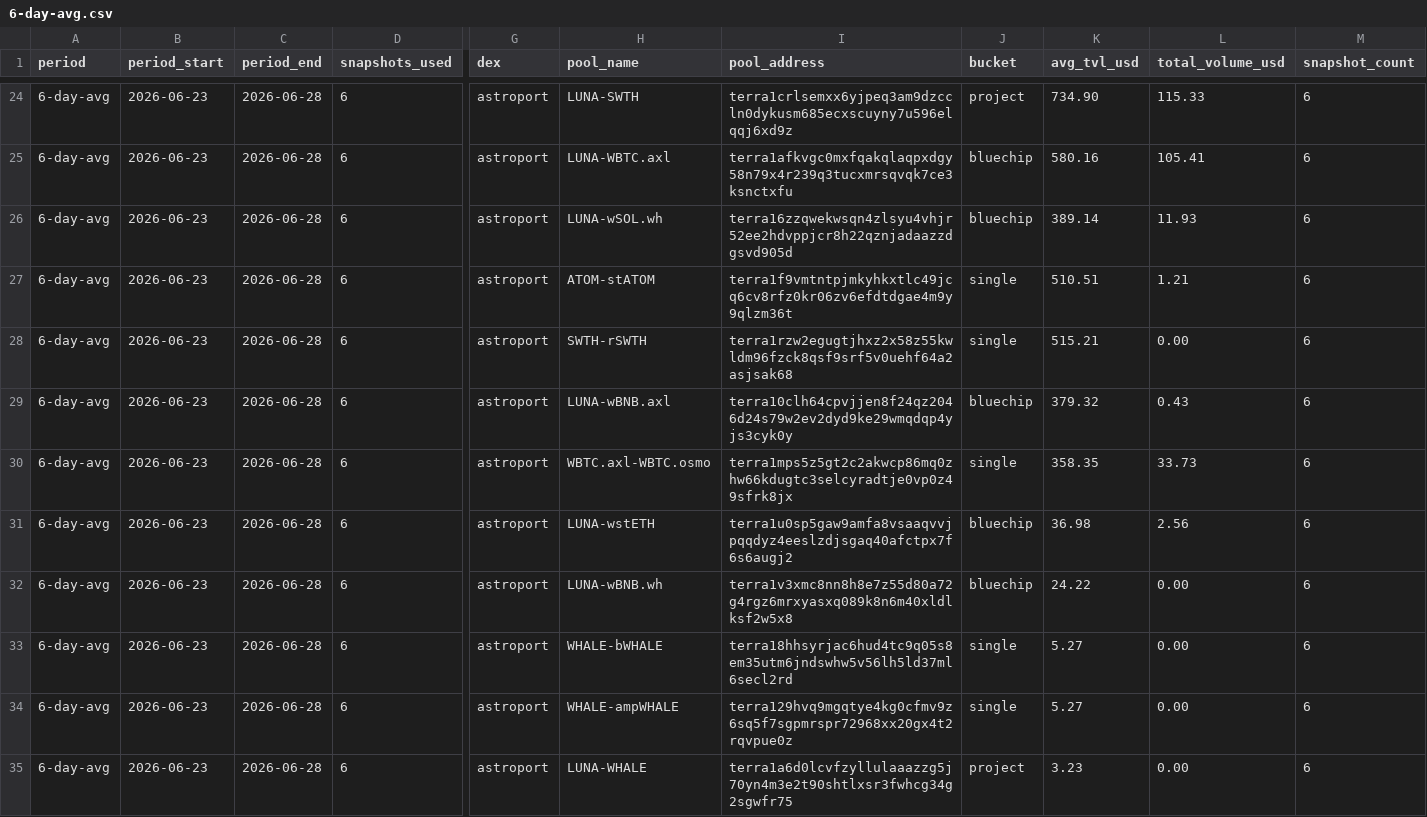
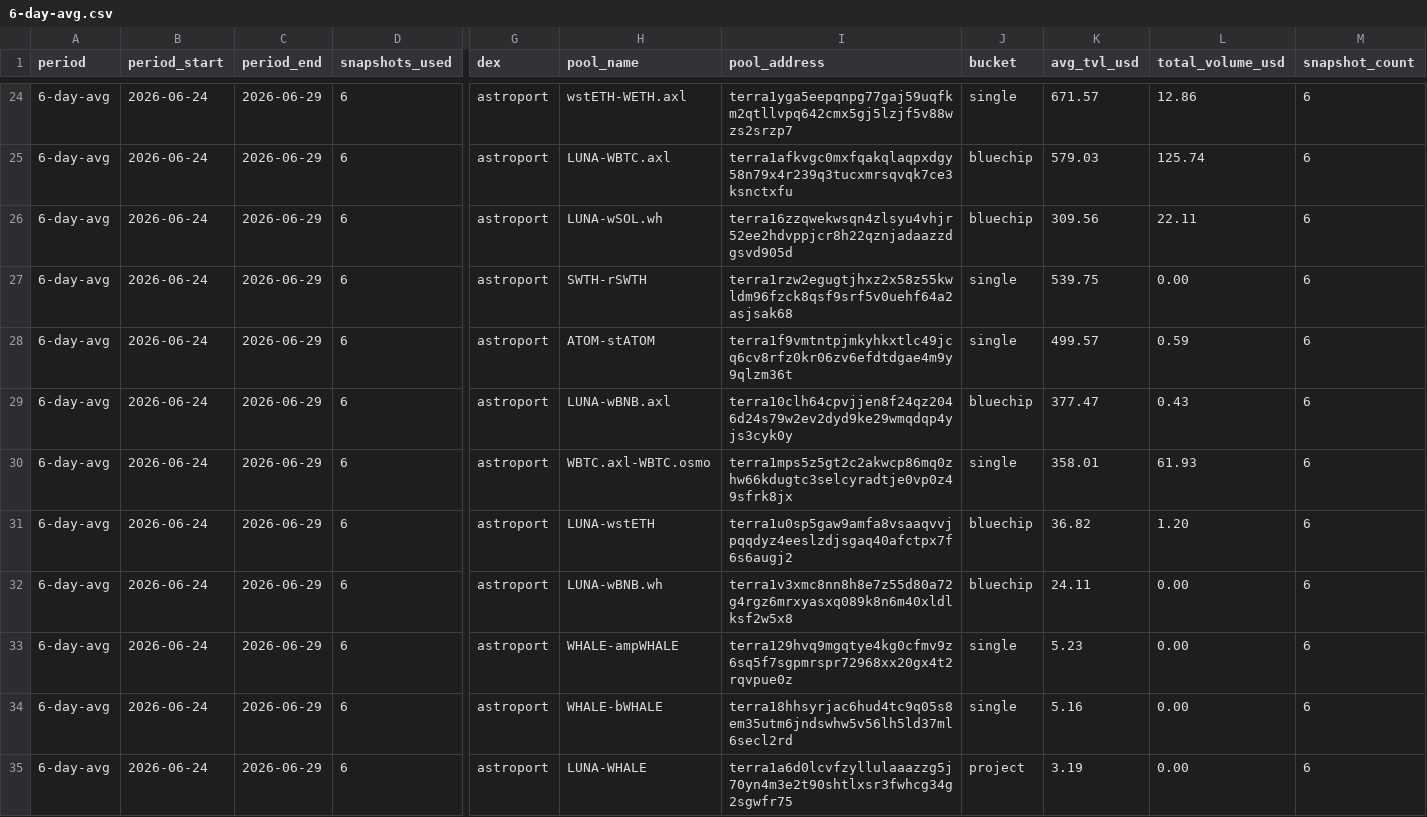
Before and after one commit to defipatriot/astroport-pool-data_2026, a CSV file: 6-day-avg.csv, drawn as a sheet; only a part is shown, gaps mark what is left out; the diff covers the shown part only; the diff names each change by its address in the sheet, - before the commit and + after, or states it on an @@ line.

```diff
--- a/6-day-avg.csv
+++ b/6-day-avg.csv
-B24:B35 (period_start): 2026-06-23
+B24:B35 (period_start): 2026-06-24
-C24:C35 (period_end): 2026-06-28
+C24:C35 (period_end): 2026-06-29
-H24 (pool_name): LUNA-SWTH
+H24 (pool_name): wstETH-WETH.axl
-I24 (pool_address): terra1crlsemxx6yjpeq3am9dzccln0dykusm685ecxscuyny7u596elqqj6xd9z
+I24 (pool_address): terra1yga5eepqnpg77gaj59uqfkm2qtllvpq642cmx5gj5lzjf5v88wzs2srzp7
-J24 (bucket): project
+J24 (bucket): single
-K24 (avg_tvl_usd): 734.90
+K24 (avg_tvl_usd): 671.57
-L24 (total_volume_usd): 115.33
+L24 (total_volume_usd): 12.86
-K25 (avg_tvl_usd): 580.16
+K25 (avg_tvl_usd): 579.03
-L25 (total_volume_usd): 105.41
+L25 (total_volume_usd): 125.74
-K26 (avg_tvl_usd): 389.14
+K26 (avg_tvl_usd): 309.56
-L26 (total_volume_usd): 11.93
+L26 (total_volume_usd): 22.11
-H27 (pool_name): ATOM-stATOM
+H27 (pool_name): SWTH-rSWTH
-I27 (pool_address): terra1f9vmtntpjmkyhkxtlc49jcq6cv8rfz0kr06zv6efdtdgae4m9y9qlzm36t
+I27 (pool_address): terra1rzw2egugtjhxz2x58z55kwldm96fzck8qsf9srf5v0uehf64a2asjsak68
-K27 (avg_tvl_usd): 510.51
+K27 (avg_tvl_usd): 539.75
-L27 (total_volume_usd): 1.21
+L27 (total_volume_usd): 0.00
-H28 (pool_name): SWTH-rSWTH
+H28 (pool_name): ATOM-stATOM
-I28 (pool_address): terra1rzw2egugtjhxz2x58z55kwldm96fzck8qsf9srf5v0uehf64a2asjsak68
+I28 (pool_address): terra1f9vmtntpjmkyhkxtlc49jcq6cv8rfz0kr06zv6efdtdgae4m9y9qlzm36t
-K28 (avg_tvl_usd): 515.21
+K28 (avg_tvl_usd): 499.57
-L28 (total_volume_usd): 0.00
+L28 (total_volume_usd): 0.59
-K29 (avg_tvl_usd): 379.32
+K29 (avg_tvl_usd): 377.47
-K30 (avg_tvl_usd): 358.35
+K30 (avg_tvl_usd): 358.01
-L30 (total_volume_usd): 33.73
+L30 (total_volume_usd): 61.93
-K31 (avg_tvl_usd): 36.98
+K31 (avg_tvl_usd): 36.82
-L31 (total_volume_usd): 2.56
+L31 (total_volume_usd): 1.20
-K32 (avg_tvl_usd): 24.22
+K32 (avg_tvl_usd): 24.11
-H33 (pool_name): WHALE-bWHALE
+H33 (pool_name): WHALE-ampWHALE
-I33 (pool_address): terra18hhsyrjac6hud4tc9q05s8em35utm6jndswhw5v56lh5ld37ml6secl2rd
+I33 (pool_address): terra129hvq9mgqtye4kg0cfmv9z6sq5f7sgpmrspr72968xx20gx4t2rqvpue0z
-K33 (avg_tvl_usd): 5.27
+K33 (avg_tvl_usd): 5.23
-H34 (pool_name): WHALE-ampWHALE
+H34 (pool_name): WHALE-bWHALE
-I34 (pool_address): terra129hvq9mgqtye4kg0cfmv9z6sq5f7sgpmrspr72968xx20gx4t2rqvpue0z
+I34 (pool_address): terra18hhsyrjac6hud4tc9q05s8em35utm6jndswhw5v56lh5ld37ml6secl2rd
-K34 (avg_tvl_usd): 5.27
+K34 (avg_tvl_usd): 5.16
-K35 (avg_tvl_usd): 3.23
+K35 (avg_tvl_usd): 3.19
```
Also changed, not shown: 102 edited cells elsewhere in this file.
